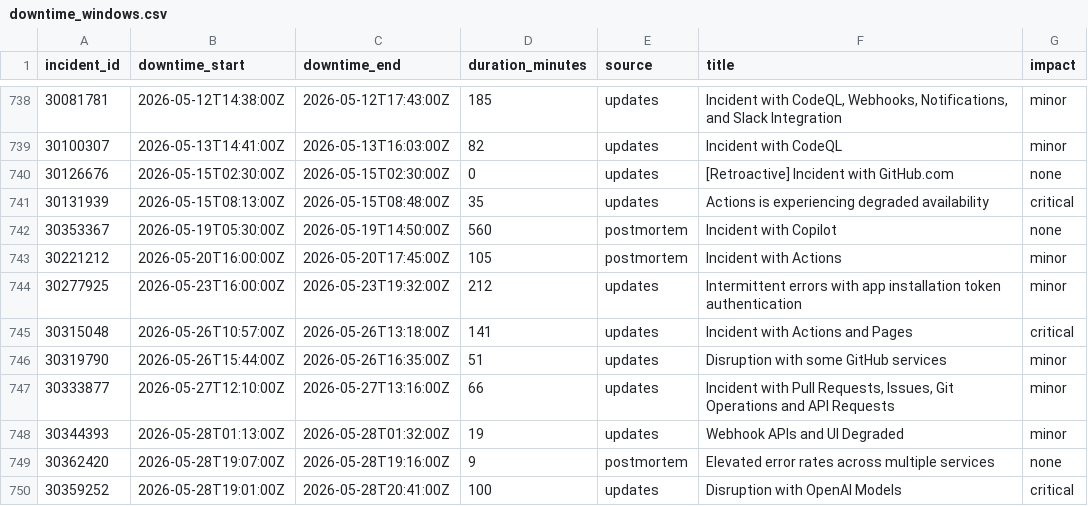
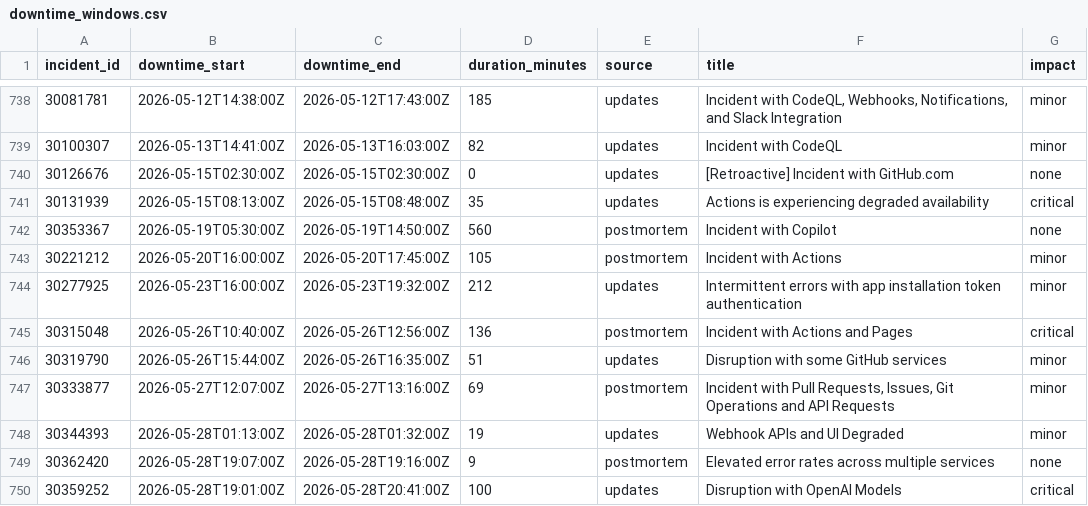
Before and after one commit to paradise-runner/feels-like-github-status, a CSV file: parsed/downtime_windows.csv, drawn as a sheet; only a part is shown, gaps mark what is left out.

```diff
--- a/parsed/downtime_windows.csv
+++ b/parsed/downtime_windows.csv
@@ -744,5 +744,5 @@ incident_id,downtime_start,downtime_end,duration_minutes,source,title,impact
 30277925,2026-05-23T16:00:00Z,2026-05-23T19:32:00Z,212,updates,Intermittent errors with app installation token authentication,minor
-30315048,2026-05-26T10:57:00Z,2026-05-26T13:18:00Z,141,updates,Incident with Actions and Pages,critical
+30315048,2026-05-26T10:40:00Z,2026-05-26T12:56:00Z,136,postmortem,Incident with Actions and Pages,critical
 30319790,2026-05-26T15:44:00Z,2026-05-26T16:35:00Z,51,updates,Disruption with some GitHub services,minor
-30333877,2026-05-27T12:10:00Z,2026-05-27T13:16:00Z,66,updates,"Incident with Pull Requests, Issues, Git Operations and API Requests",minor
+30333877,2026-05-27T12:07:00Z,2026-05-27T13:16:00Z,69,postmortem,"Incident with Pull Requests, Issues, Git Operations and API Requests",minor
 30344393,2026-05-28T01:13:00Z,2026-05-28T01:32:00Z,19,updates,Webhook APIs and UI Degraded,minor
```
Also changed, not shown: 2 other files.
